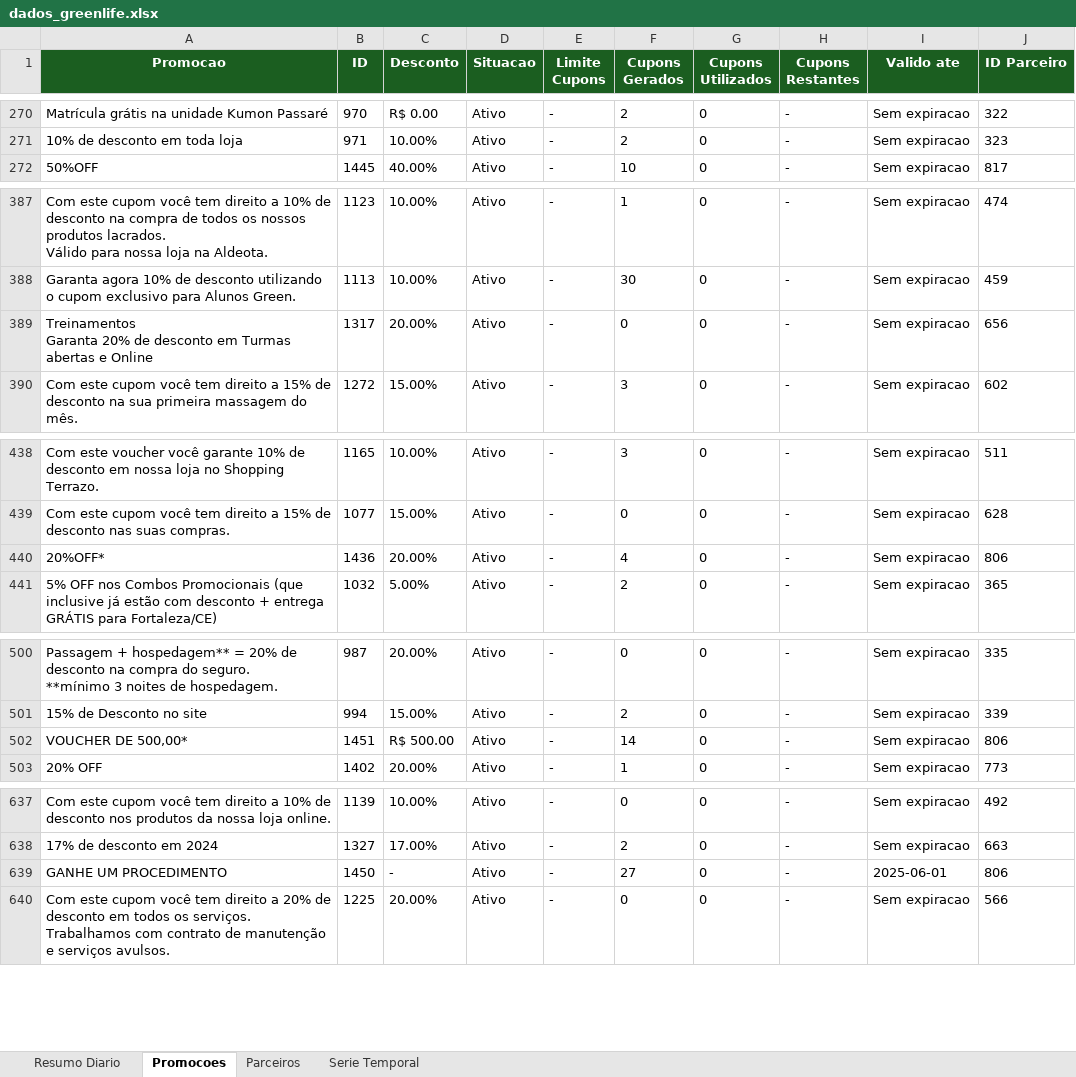
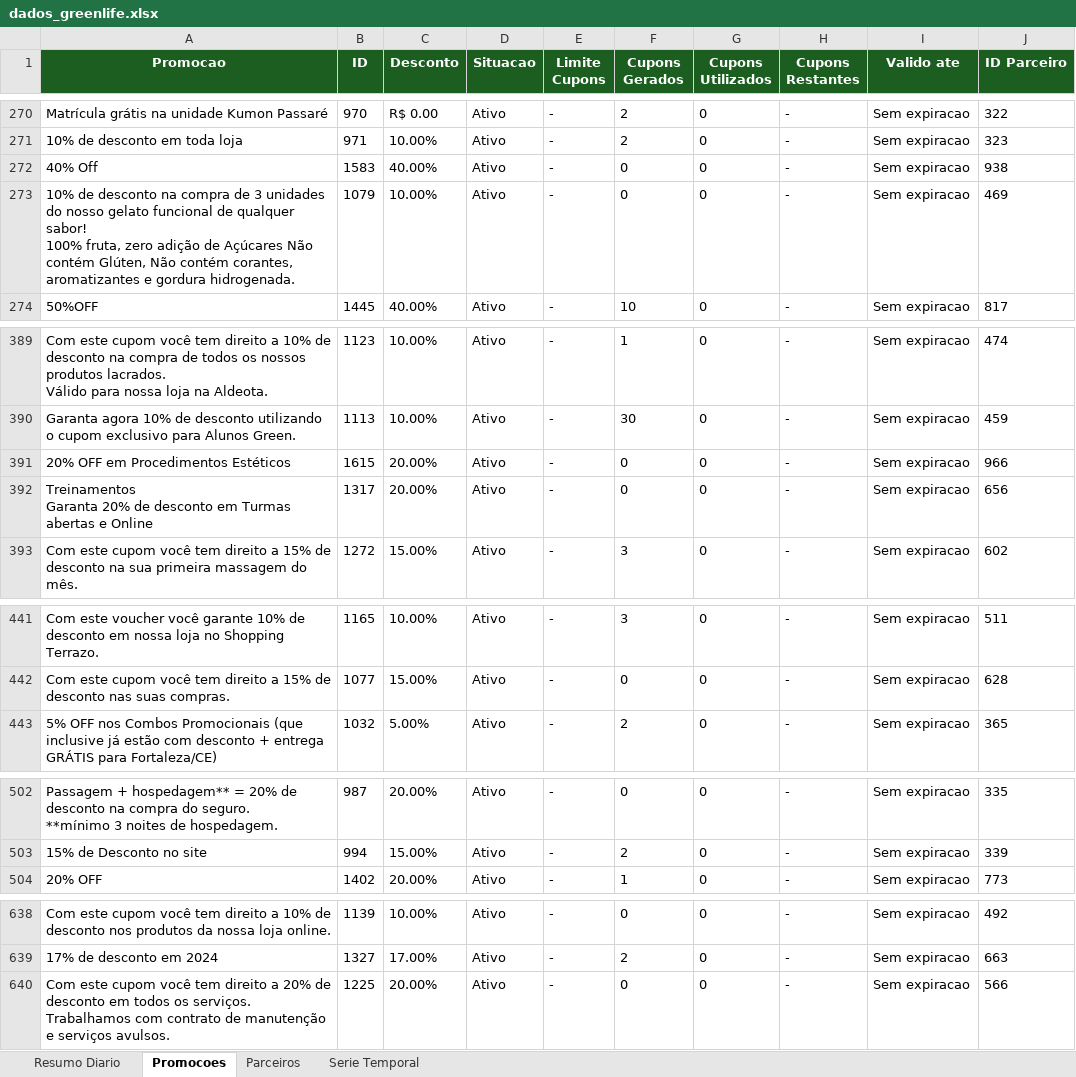
Before and after one commit to quality-glf/mkt-dash, an Excel workbook: greenlife_scraper/dados_greenlife.xlsx, sheet Promocoes, drawn as a sheet; only a part is shown, gaps mark what is left out; values as stored, in another font and other column widths than the file's, no borders; removed rows and columns are numbered as before the commit, all else as after; ↵ is a line break in a cell; the diff covers the shown part only; the diff names each change by its address in the sheet, - before the commit and + after, or states it on an @@ line.

```diff
--- a/greenlife_scraper/dados_greenlife.xlsx (sheet Promocoes)
+++ b/greenlife_scraper/dados_greenlife.xlsx (sheet Promocoes)
+row 272: 40% Off | 1583 | 40.00% | Ativo | - | 0 | 0 | - | Sem expiracao | 938
+row 273: 10% de desconto na compra de 3 unidades do nosso gelato funcional de qualquer sabor! ↵ 100% fruta, zero adição de Açúcares Não contém Glúten, Não contém corantes, aromatizantes e gordura hidrogenada. | 1079 | 10.00% | Ativo | - | 0 | 0 | - | Sem expiracao | 469
+row 391: 20% OFF em Procedimentos Estéticos | 1615 | 20.00% | Ativo | - | 0 | 0 | - | Sem expiracao | 966
-row 440: 20%OFF* | 1436 | 20.00% | Ativo | - | 4 | 0 | - | Sem expiracao | 806
-row 502: VOUCHER DE 500,00* | 1451 | R$ 500.00 | Ativo | - | 14 | 0 | - | Sem expiracao | 806
-row 639: GANHE UM PROCEDIMENTO | 1450 | - | Ativo | - | 27 | 0 | - | 2025-06-01 | 806
```
Also changed, not shown: 6 edited cells elsewhere in this sheet, sheet Serie Temporal, sheet Parceiros, sheet Resumo Diario, greenlife_scraper/historico_leads.xlsx, instagram-metrics/base_interacoes_detalhadas.xlsx, 4 other files.
